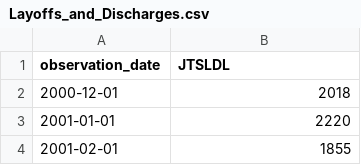
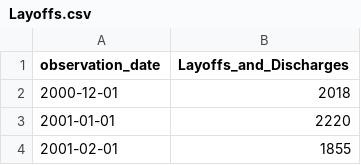
Before and after one commit to Makster04/Labor_Market_Index, a CSV file: Demand_vs_Supply/Layoffs.csv (was LMC/Layoffs_and_Discharges.csv), drawn as a sheet; only a part is shown.

```diff
--- a/LMC/Layoffs_and_Discharges.csv
+++ b/Demand_vs_Supply/Layoffs.csv
@@ -1,2 +1,2 @@
-observation_date,JTSLDL
+observation_date,Layoffs_and_Discharges
 2000-12-01,2018
```
Also changed, not shown: Demand_vs_Supply/Job_Openings_Rate.csv, Demand_vs_Supply/Marginally_Attached.csv, 30 other files.
